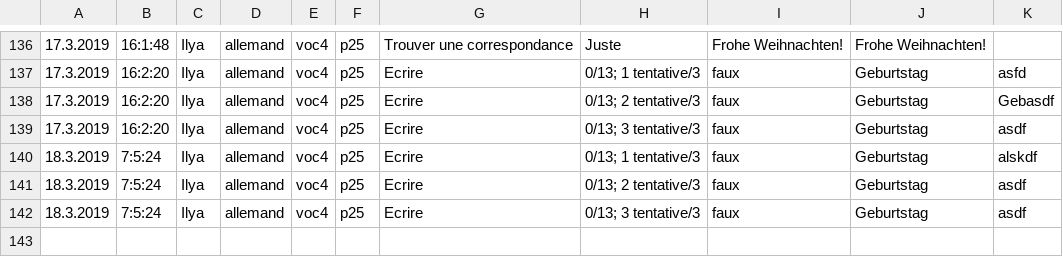
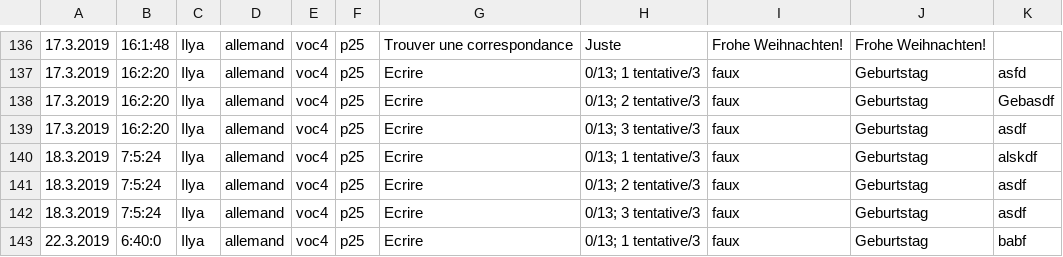
Before and after one commit to Iyaka25747/apprendreList, a CSV file: records.csv, drawn as a sheet; only a part is shown, gaps mark what is left out.

```diff
--- a/records.csv
+++ b/records.csv
@@ -142 +142,2 @@
 18.3.2019;7:5:24;Ilya;allemand;voc4;p25;Ecrire;"0/13; 3 tentative/3";faux;Geburtstag;asdf
+22.3.2019;6:40:0;Ilya;allemand;voc4;p25;Ecrire;"0/13; 1 tentative/3";faux;Geburtstag;babf
```
Also changed, not shown: Saisie-vocabulaire/VocCSV.csv, 10 other files.
